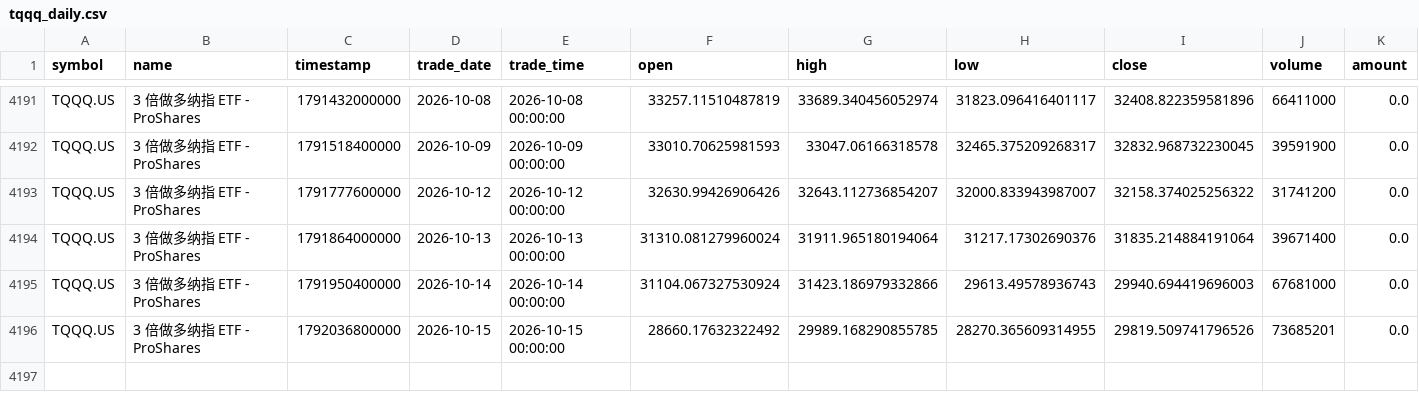
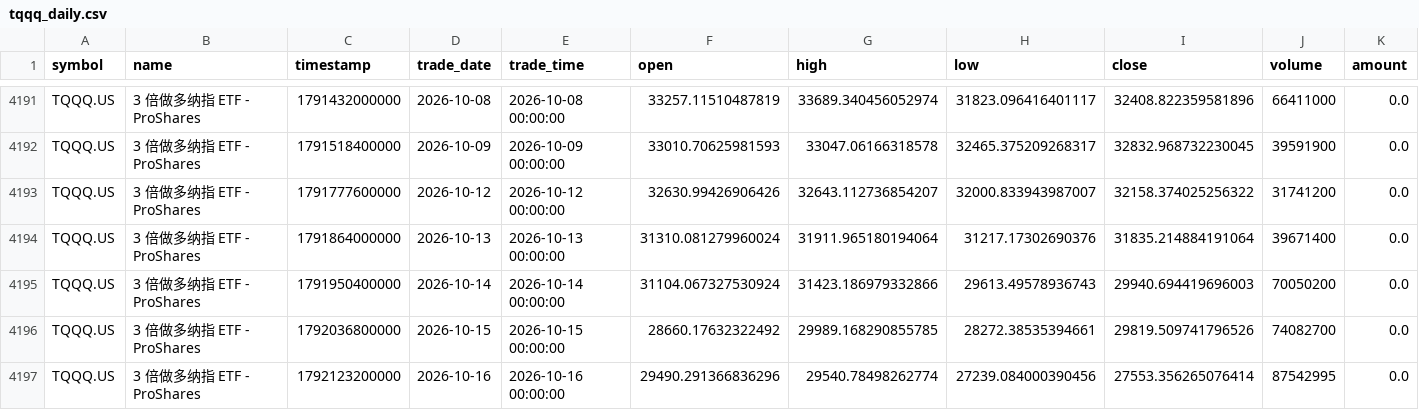
Before and after one commit to cjkzbl/QuantLab, a CSV file: tqqq_daily.csv, drawn as a sheet; only a part is shown, gaps mark what is left out.

```diff
--- a/tqqq_daily.csv
+++ b/tqqq_daily.csv
@@ -4194,3 +4194,4 @@ TQQQ.US,3 倍做多纳指 ETF - ProShares,1791777600000,2026-10-12,2026-10-12 00
 TQQQ.US,3 倍做多纳指 ETF - ProShares,1791864000000,2026-10-13,2026-10-13 00:00:00,31310.081279960024,31911.965180194064,31217.17302690376,31835.214884191064,39671400,0.0
-TQQQ.US,3 倍做多纳指 ETF - ProShares,1791950400000,2026-10-14,2026-10-14 00:00:00,31104.067327530924,31423.186979332866,29613.49578936743,29940.694419696003,67681000,0.0
-TQQQ.US,3 倍做多纳指 ETF - ProShares,1792036800000,2026-10-15,2026-10-15 00:00:00,28660.17632322492,29989.168290855785,28270.365609314955,29819.509741796526,73685201,0.0
+TQQQ.US,3 倍做多纳指 ETF - ProShares,1791950400000,2026-10-14,2026-10-14 00:00:00,31104.067327530924,31423.186979332866,29613.49578936743,29940.694419696003,70050200,0.0
+TQQQ.US,3 倍做多纳指 ETF - ProShares,1792036800000,2026-10-15,2026-10-15 00:00:00,28660.17632322492,29989.168290855785,28272.38535394661,29819.509741796526,74082700,0.0
+TQQQ.US,3 倍做多纳指 ETF - ProShares,1792123200000,2026-10-16,2026-10-16 00:00:00,29490.291366836296,29540.78498262774,27239.084000390456,27553.356265076414,87542995,0.0
```
Also changed, not shown: bil_daily.csv, treasury_3m_daily.csv, 1 other file.
